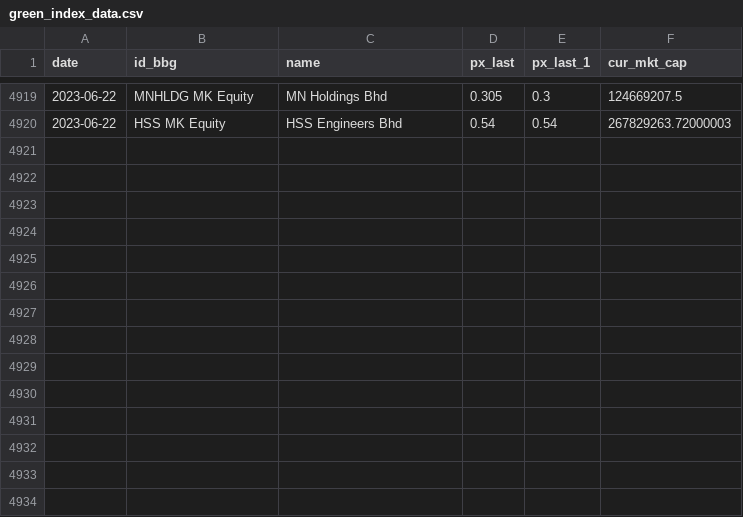
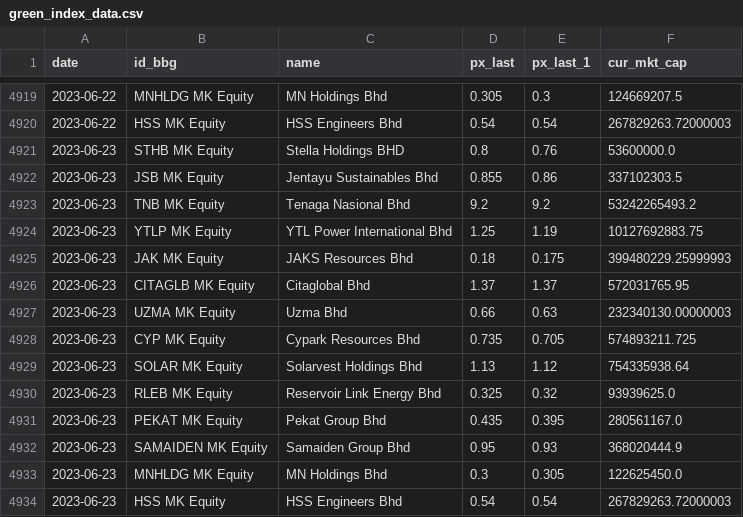
Before and after one commit to etq-quant/green-index, a CSV file: green_index_data.csv, drawn as a sheet; only a part is shown, gaps mark what is left out; the diff names each change by its address in the sheet, - before the commit and + after, or states it on an @@ line.

```diff
--- a/green_index_data.csv
+++ b/green_index_data.csv
+row 4921: 2023-06-23 | STHB MK Equity | Stella Holdings BHD | 0.8 | 0.76 | 53600000.0
+row 4922: 2023-06-23 | JSB MK Equity | Jentayu Sustainables Bhd | 0.855 | 0.86 | 337102303.5
+row 4923: 2023-06-23 | TNB MK Equity | Tenaga Nasional Bhd | 9.2 | 9.2 | 53242265493.2
+row 4924: 2023-06-23 | YTLP MK Equity | YTL Power International Bhd | 1.25 | 1.19 | 10127692883.75
+row 4925: 2023-06-23 | JAK MK Equity | JAKS Resources Bhd | 0.18 | 0.175 | 399480229.25999993
+row 4926: 2023-06-23 | CITAGLB MK Equity | Citaglobal Bhd | 1.37 | 1.37 | 572031765.95
+row 4927: 2023-06-23 | UZMA MK Equity | Uzma Bhd | 0.66 | 0.63 | 232340130.00000003
+row 4928: 2023-06-23 | CYP MK Equity | Cypark Resources Bhd | 0.735 | 0.705 | 574893211.725
+row 4929: 2023-06-23 | SOLAR MK Equity | Solarvest Holdings Bhd | 1.13 | 1.12 | 754335938.64
+row 4930: 2023-06-23 | RLEB MK Equity | Reservoir Link Energy Bhd | 0.325 | 0.32 | 93939625.0
+row 4931: 2023-06-23 | PEKAT MK Equity | Pekat Group Bhd | 0.435 | 0.395 | 280561167.0
+row 4932: 2023-06-23 | SAMAIDEN MK Equity | Samaiden Group Bhd | 0.95 | 0.93 | 368020444.9
+row 4933: 2023-06-23 | MNHLDG MK Equity | MN Holdings Bhd | 0.3 | 0.305 | 122625450.0
+row 4934: 2023-06-23 | HSS MK Equity | HSS Engineers Bhd | 0.54 | 0.54 | 267829263.72000003
```
Also changed, not shown: 2 other files.
